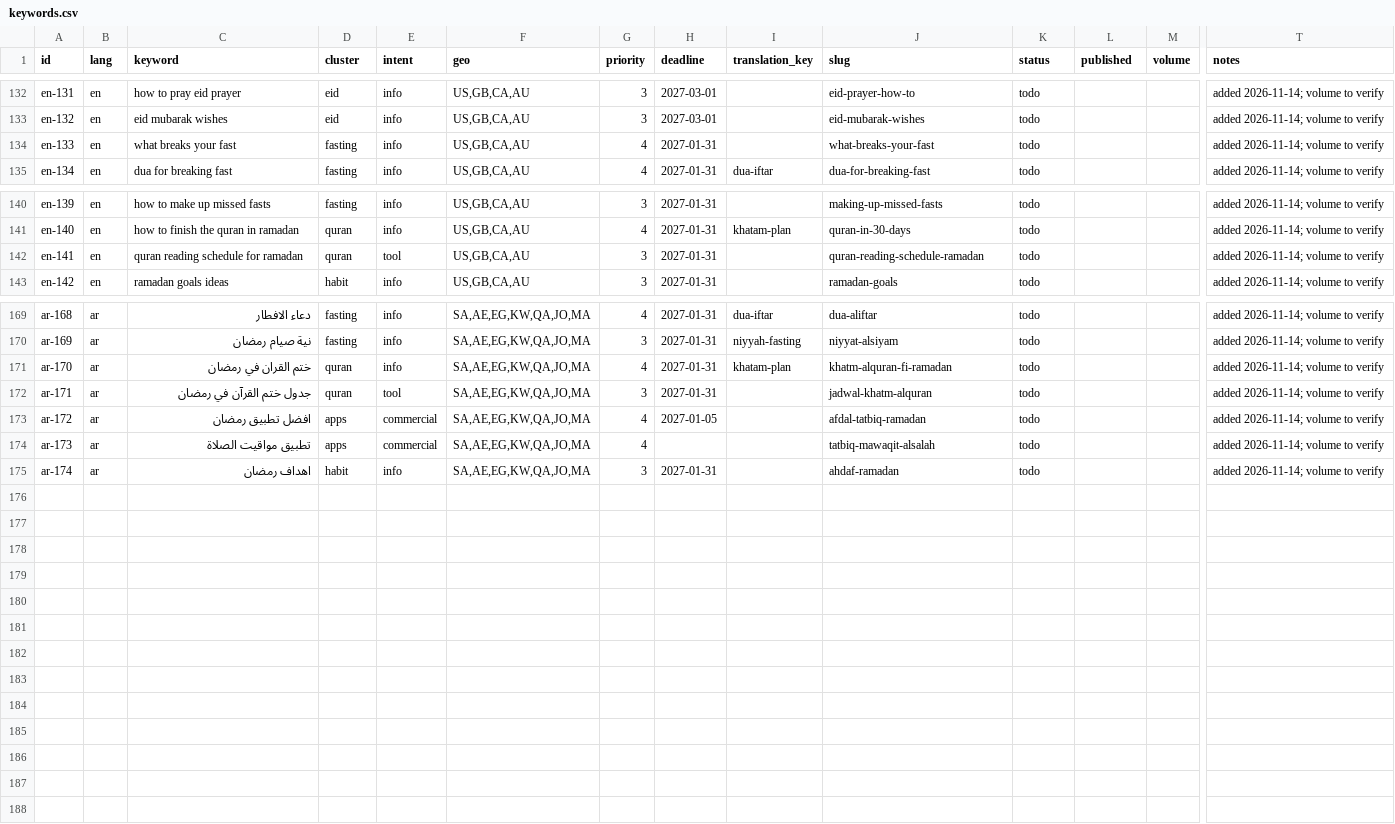
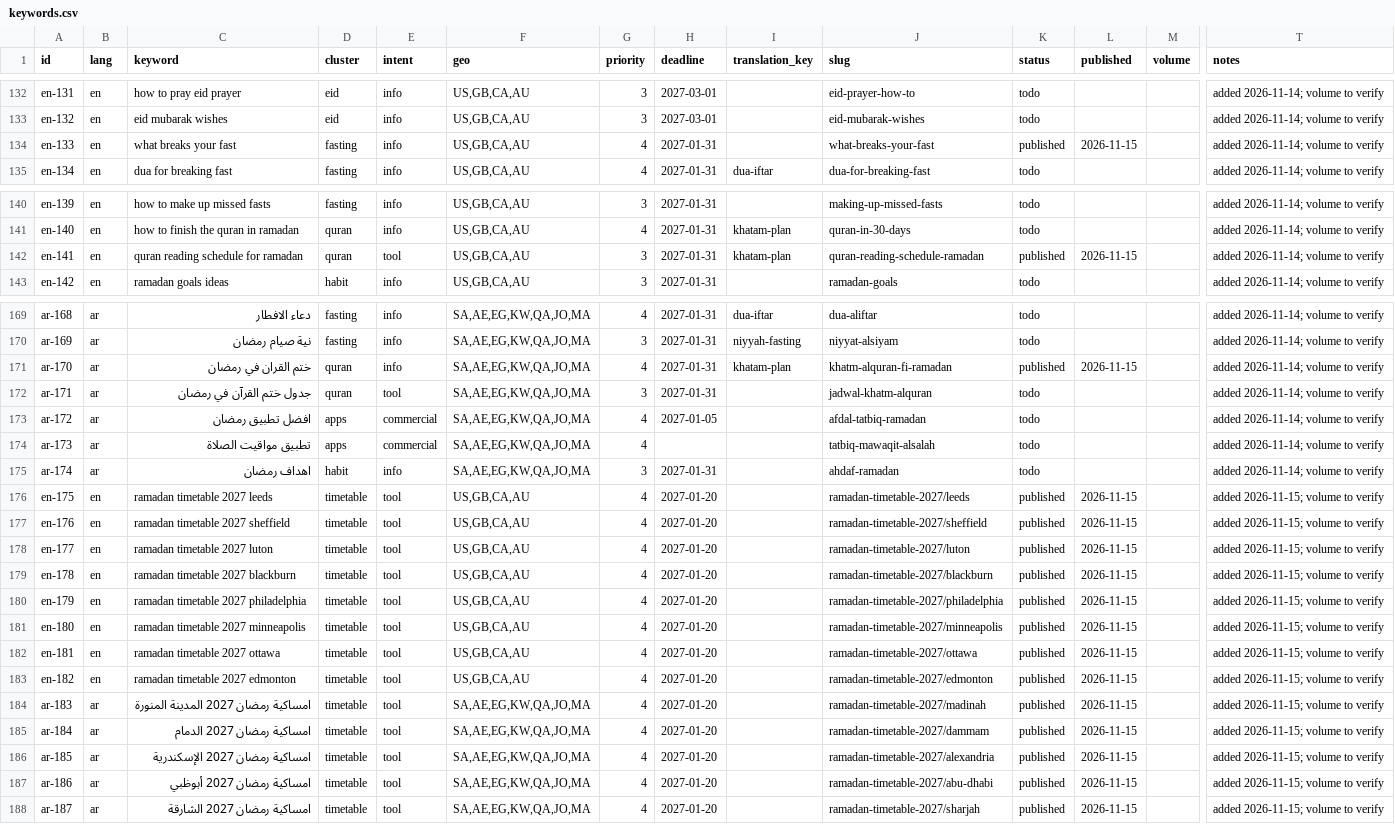
Before and after one commit to theomtripathi/salahalarm, a CSV file: website/seo/data/keywords.csv, drawn as a sheet; only a part is shown, gaps mark what is left out; rows hold the shown columns only; the diff names each change by its address in the sheet, - before the commit and + after, or states it on an @@ line.

```diff
--- a/website/seo/data/keywords.csv
+++ b/website/seo/data/keywords.csv
-K134 (status): todo
+K134 (status): published
-L134 (published): (empty)
+L134 (published): 2026-11-15
-I142 (translation_key): (empty)
+I142 (translation_key): khatam-plan
-K142 (status): todo
+K142 (status): published
-L142 (published): (empty)
+L142 (published): 2026-11-15
-K171 (status): todo
+K171 (status): published
-L171 (published): (empty)
+L171 (published): 2026-11-15
+row 176: en-175 | en | ramadan timetable 2027 leeds | timetable | tool | US,GB,CA,AU | 4 | 2027-01-20 |  | ramadan-timetable-2027/leeds | published | 2026-11-15 |  | added 2026-11-15; volume to verify
+row 177: en-176 | en | ramadan timetable 2027 sheffield | timetable | tool | US,GB,CA,AU | 4 | 2027-01-20 |  | ramadan-timetable-2027/sheffield | published | 2026-11-15 |  | added 2026-11-15; volume to verify
+row 178: en-177 | en | ramadan timetable 2027 luton | timetable | tool | US,GB,CA,AU | 4 | 2027-01-20 |  | ramadan-timetable-2027/luton | published | 2026-11-15 |  | added 2026-11-15; volume to verify
+row 179: en-178 | en | ramadan timetable 2027 blackburn | timetable | tool | US,GB,CA,AU | 4 | 2027-01-20 |  | ramadan-timetable-2027/blackburn | published | 2026-11-15 |  | added 2026-11-15; volume to verify
+row 180: en-179 | en | ramadan timetable 2027 philadelphia | timetable | tool | US,GB,CA,AU | 4 | 2027-01-20 |  | ramadan-timetable-2027/philadelphia | published | 2026-11-15 |  | added 2026-11-15; volume to verify
+row 181: en-180 | en | ramadan timetable 2027 minneapolis | timetable | tool | US,GB,CA,AU | 4 | 2027-01-20 |  | ramadan-timetable-2027/minneapolis | published | 2026-11-15 |  | added 2026-11-15; volume to verify
+row 182: en-181 | en | ramadan timetable 2027 ottawa | timetable | tool | US,GB,CA,AU | 4 | 2027-01-20 |  | ramadan-timetable-2027/ottawa | published | 2026-11-15 |  | added 2026-11-15; volume to verify
+row 183: en-182 | en | ramadan timetable 2027 edmonton | timetable | tool | US,GB,CA,AU | 4 | 2027-01-20 |  | ramadan-timetable-2027/edmonton | published | 2026-11-15 |  | added 2026-11-15; volume to verify
+row 184: ar-183 | ar | امساكية رمضان 2027 المدينة المنورة | timetable | tool | SA,AE,EG,KW,QA,JO,MA | 4 | 2027-01-20 |  | ramadan-timetable-2027/madinah | published | 2026-11-15 |  | added 2026-11-15; volume to verify
+row 185: ar-184 | ar | امساكية رمضان 2027 الدمام | timetable | tool | SA,AE,EG,KW,QA,JO,MA | 4 | 2027-01-20 |  | ramadan-timetable-2027/dammam | published | 2026-11-15 |  | added 2026-11-15; volume to verify
+row 186: ar-185 | ar | امساكية رمضان 2027 الإسكندرية | timetable | tool | SA,AE,EG,KW,QA,JO,MA | 4 | 2027-01-20 |  | ramadan-timetable-2027/alexandria | published | 2026-11-15 |  | added 2026-11-15; volume to verify
+row 187: ar-186 | ar | امساكية رمضان 2027 أبوظبي | timetable | tool | SA,AE,EG,KW,QA,JO,MA | 4 | 2027-01-20 |  | ramadan-timetable-2027/abu-dhabi | published | 2026-11-15 |  | added 2026-11-15; volume to verify
+row 188: ar-187 | ar | امساكية رمضان 2027 الشارقة | timetable | tool | SA,AE,EG,KW,QA,JO,MA | 4 | 2027-01-20 |  | ramadan-timetable-2027/sharjah | published | 2026-11-15 |  | added 2026-11-15; volume to verify
```
Also changed, not shown: 4 other files.
